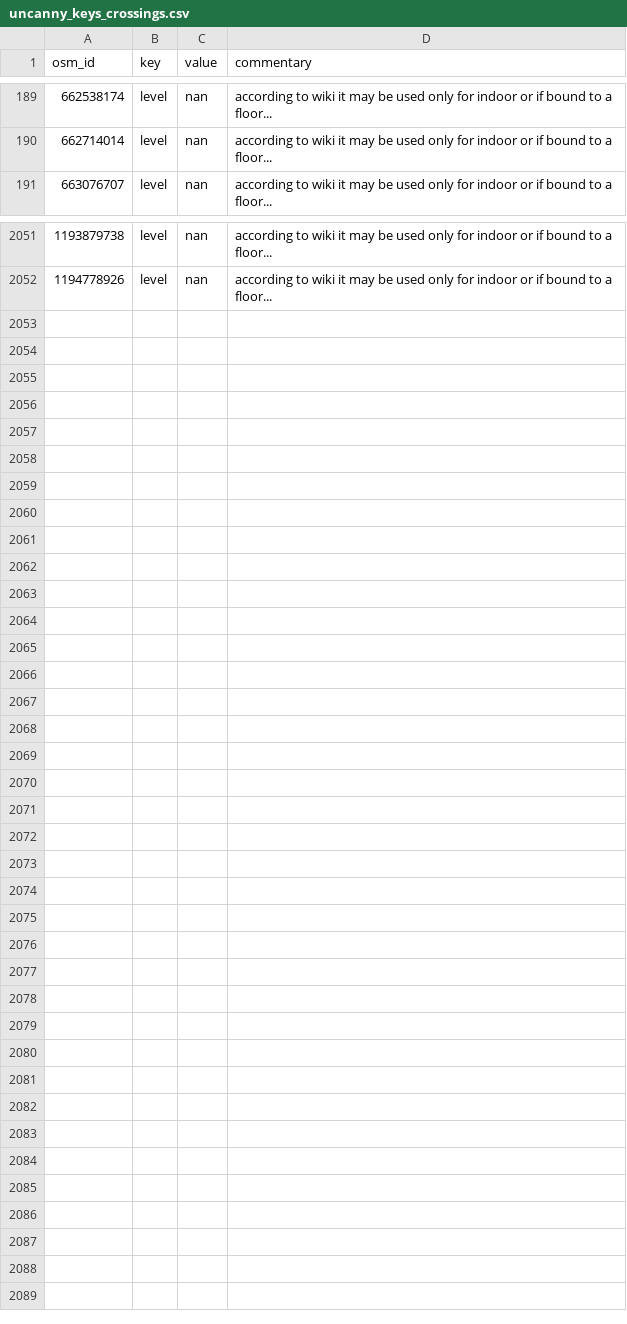
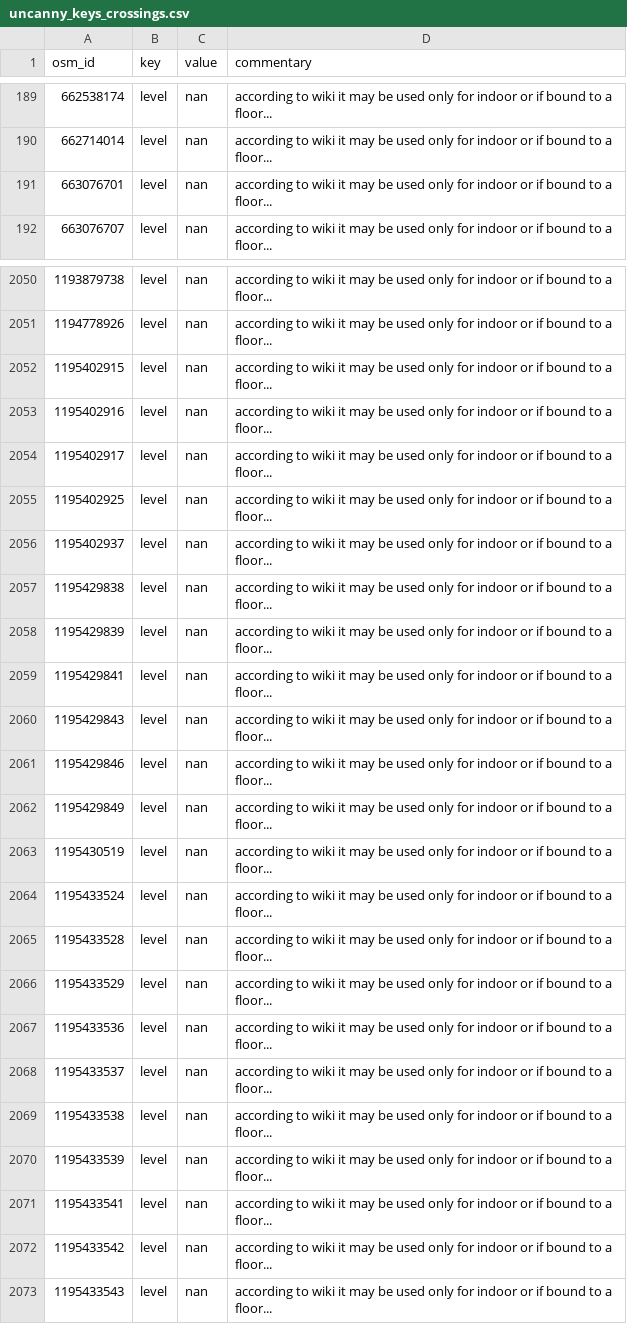
Before and after one commit to kauevestena/opensidewalkmap_beta, a CSV file: quality_check/tables/uncanny_keys_crossings.csv, drawn as a sheet; only a part is shown, gaps mark what is left out; the diff covers the shown part only; the diff names each change by its address in the sheet, - before the commit and + after, or states it on an @@ line.

```diff
--- a/quality_check/tables/uncanny_keys_crossings.csv
+++ b/quality_check/tables/uncanny_keys_crossings.csv
+row 191: 663076701 | level | nan | according to wiki it may be used only for indoor or if bound to a floor...
+row 2052: 1195402915 | level | nan | according to wiki it may be used only for indoor or if bound to a floor...
+row 2053: 1195402916 | level | nan | according to wiki it may be used only for indoor or if bound to a floor...
+row 2054: 1195402917 | level | nan | according to wiki it may be used only for indoor or if bound to a floor...
+row 2055: 1195402925 | level | nan | according to wiki it may be used only for indoor or if bound to a floor...
+row 2056: 1195402937 | level | nan | according to wiki it may be used only for indoor or if bound to a floor...
+row 2057: 1195429838 | level | nan | according to wiki it may be used only for indoor or if bound to a floor...
+row 2058: 1195429839 | level | nan | according to wiki it may be used only for indoor or if bound to a floor...
+row 2059: 1195429841 | level | nan | according to wiki it may be used only for indoor or if bound to a floor...
+row 2060: 1195429843 | level | nan | according to wiki it may be used only for indoor or if bound to a floor...
+row 2061: 1195429846 | level | nan | according to wiki it may be used only for indoor or if bound to a floor...
+row 2062: 1195429849 | level | nan | according to wiki it may be used only for indoor or if bound to a floor...
+row 2063: 1195430519 | level | nan | according to wiki it may be used only for indoor or if bound to a floor...
+row 2064: 1195433524 | level | nan | according to wiki it may be used only for indoor or if bound to a floor...
+row 2065: 1195433528 | level | nan | according to wiki it may be used only for indoor or if bound to a floor...
+row 2066: 1195433529 | level | nan | according to wiki it may be used only for indoor or if bound to a floor...
+row 2067: 1195433536 | level | nan | according to wiki it may be used only for indoor or if bound to a floor...
+row 2068: 1195433537 | level | nan | according to wiki it may be used only for indoor or if bound to a floor...
+row 2069: 1195433538 | level | nan | according to wiki it may be used only for indoor or if bound to a floor...
+row 2070: 1195433539 | level | nan | according to wiki it may be used only for indoor or if bound to a floor...
+row 2071: 1195433541 | level | nan | according to wiki it may be used only for indoor or if bound to a floor...
+row 2072: 1195433542 | level | nan | according to wiki it may be used only for indoor or if bound to a floor...
+row 2073: 1195433543 | level | nan | according to wiki it may be used only for indoor or if bound to a floor...
```
Also changed, not shown: 2 removed rows elsewhere in this file, quality_check/tables/improper_keys_crossings.csv, quality_check/tables/improper_keys_sidewalks.csv, 41 other files.
